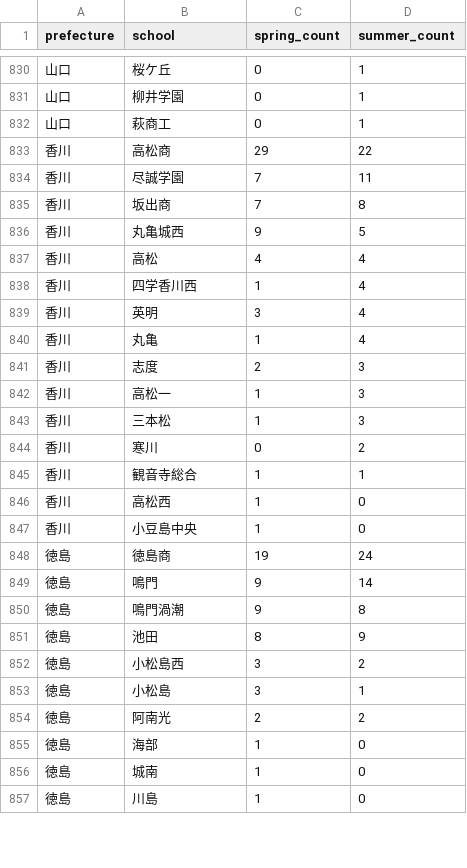
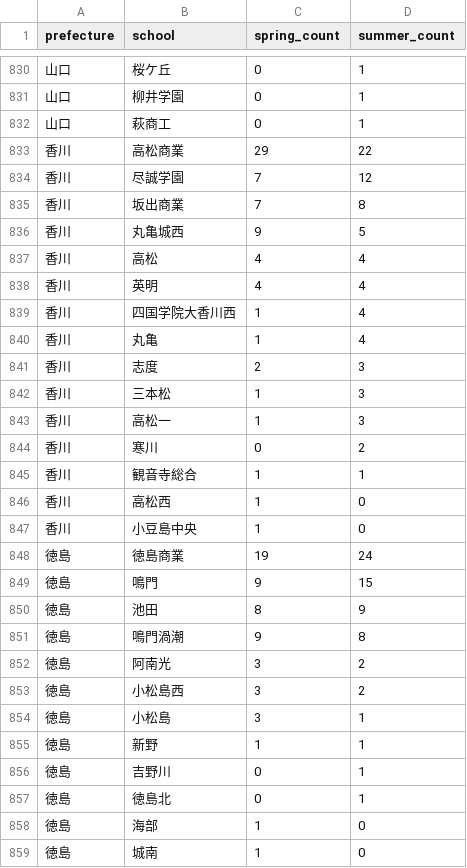
Before and after one commit to junjun-koshien/koshien-watcher, a CSV file: data/target_schools.csv, drawn as a sheet; only a part is shown, gaps mark what is left out; the shorter side is filled out with more unchanged rows; the diff covers the shown part only.

Commit message:
Update target_schools.csv

```diff
--- a/data/target_schools.csv
+++ b/data/target_schools.csv
@@ -832,13 +832,13 @@ prefecture,school,spring_count,summer_count
 山口,萩商工,0,1
-香川,高松商,29,22
-香川,尽誠学園,7,11
-香川,坂出商,7,8
+香川,高松商業,29,22
+香川,尽誠学園,7,12
+香川,坂出商業,7,8
 香川,丸亀城西,9,5
 香川,高松,4,4
-香川,四学香川西,1,4
-香川,英明,3,4
+香川,英明,4,4
+香川,四国学院大香川西,1,4
 香川,丸亀,1,4
 香川,志度,2,3
+香川,三本松,1,3
 香川,高松一,1,3
-香川,三本松,1,3
 香川,寒川,0,2
@@ -847,9 +847,12 @@ prefecture,school,spring_count,summer_count
 香川,小豆島中央,1,0
-徳島,徳島商,19,24
-徳島,鳴門,9,14
+徳島,徳島商業,19,24
+徳島,鳴門,9,15
+徳島,池田,8,9
 徳島,鳴門渦潮,9,8
-徳島,池田,8,9
+徳島,阿南光,3,2
 徳島,小松島西,3,2
 徳島,小松島,3,1
-徳島,阿南光,2,2
+徳島,新野,1,1
+徳島,吉野川,0,1
+徳島,徳島北,0,1
 徳島,海部,1,0
```
Also changed, not shown: 2 added rows, 1 removed row, 7 moved rows and 6 edited cells elsewhere in this file.
